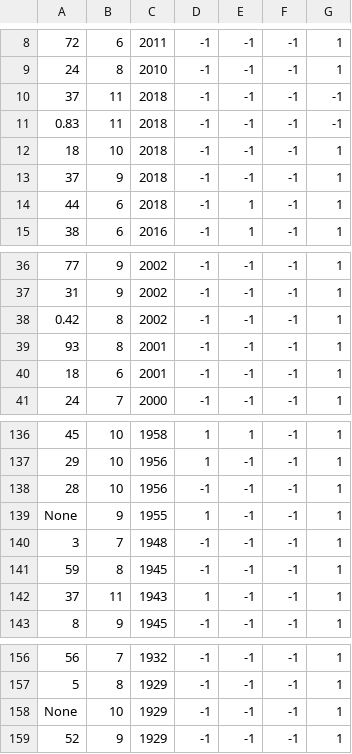
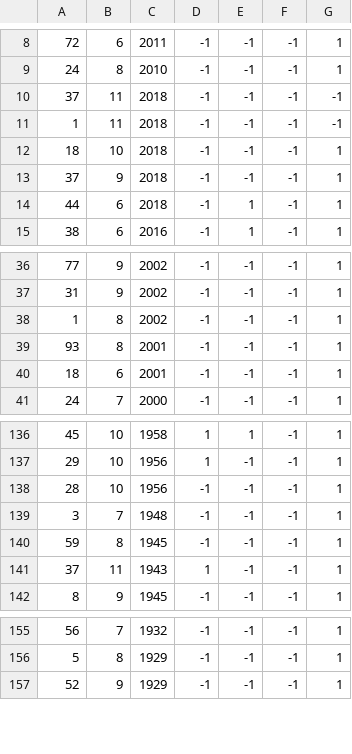
Before and after one commit to jbennett979/Data_Privacy_FP, a CSV file: north_america_bear_killings_processed_x.csv, drawn as a sheet; only a part is shown, gaps mark what is left out.

```diff
--- a/north_america_bear_killings_processed_x.csv
+++ b/north_america_bear_killings_processed_x.csv
@@ -10,3 +10,3 @@
 37,11,2018,-1,-1,-1,-1
-0.83,11,2018,-1,-1,-1,-1
+1,11,2018,-1,-1,-1,-1
 18,10,2018,-1,-1,-1,1
@@ -37,3 +37,3 @@
 31,9,2002,-1,-1,-1,1
-0.42,8,2002,-1,-1,-1,1
+1,8,2002,-1,-1,-1,1
 93,8,2001,-1,-1,-1,1
@@ -138,3 +138,2 @@
 28,10,1956,-1,-1,-1,1
- None,9,1955,1,-1,-1,1
 3,7,1948,-1,-1,-1,1
@@ -157,3 +156,2 @@
 5,8,1929,-1,-1,-1,1
- None,10,1929,-1,-1,-1,1
 52,9,1929,-1,-1,-1,1
```
Also changed, not shown: north_america_bear_killings.csv, 1 other file.
